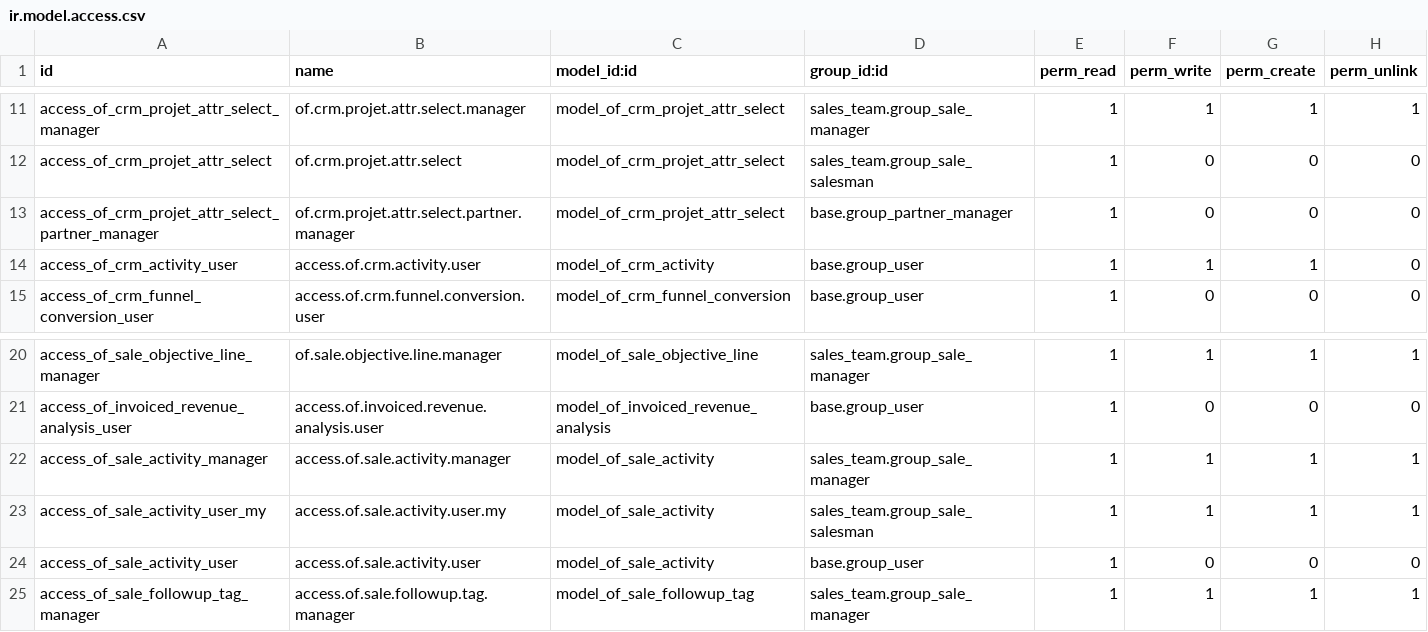
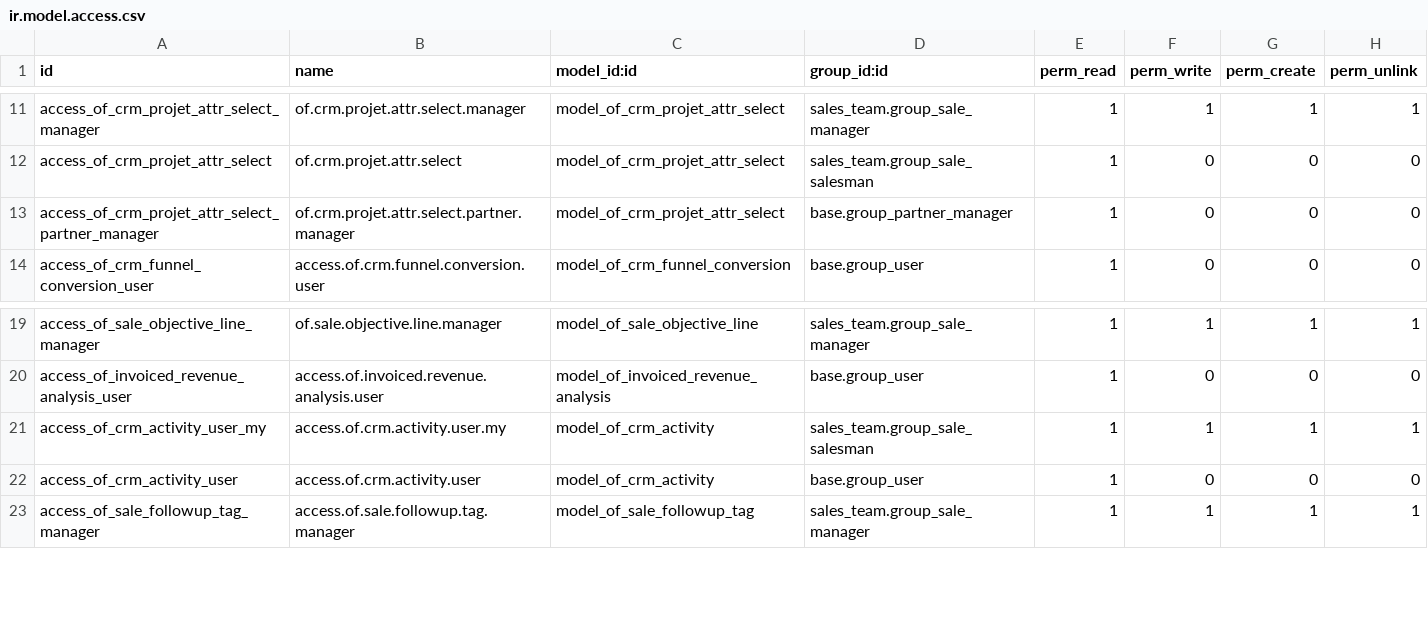
Before and after one commit to odof/openfire, a CSV file: of_crm/security/ir.model.access.csv, drawn as a sheet; only a part is shown, gaps mark what is left out.

```diff
--- a/of_crm/security/ir.model.access.csv
+++ b/of_crm/security/ir.model.access.csv
@@ -13,3 +13,2 @@ access_of_crm_projet_attr_select,of.crm.projet.attr.select,model_of_crm_projet_a
 access_of_crm_projet_attr_select_partner_manager,of.crm.projet.attr.select.partner.manager,model_of_crm_projet_attr_select,base.group_partner_manager,1,0,0,0
-access_of_crm_activity_user,access.of.crm.activity.user,model_of_crm_activity,base.group_user,1,1,1,0
 access_of_crm_funnel_conversion_user,access.of.crm.funnel.conversion.user,model_of_crm_funnel_conversion,base.group_user,1,0,0,0
@@ -21,5 +20,4 @@ access_of_sale_objective_line_manager,of.sale.objective.line.manager,model_of_sa
 access_of_invoiced_revenue_analysis_user,access.of.invoiced.revenue.analysis.user,model_of_invoiced_revenue_analysis,base.group_user,1,0,0,0
-access_of_sale_activity_manager,access.of.sale.activity.manager,model_of_sale_activity,sales_team.group_sale_manager,1,1,1,1
-access_of_sale_activity_user_my,access.of.sale.activity.user.my,model_of_sale_activity,sales_team.group_sale_salesman,1,1,1,1
-access_of_sale_activity_user,access.of.sale.activity.user,model_of_sale_activity,base.group_user,1,0,0,0
+access_of_crm_activity_user_my,access.of.crm.activity.user.my,model_of_crm_activity,sales_team.group_sale_salesman,1,1,1,1
+access_of_crm_activity_user,access.of.crm.activity.user,model_of_crm_activity,base.group_user,1,0,0,0
 access_of_sale_followup_tag_manager,access.of.sale.followup.tag.manager,model_of_sale_followup_tag,sales_team.group_sale_manager,1,1,1,1
```
Also changed, not shown: of_access_control/security/ir.model.access.csv, 29 other files.
